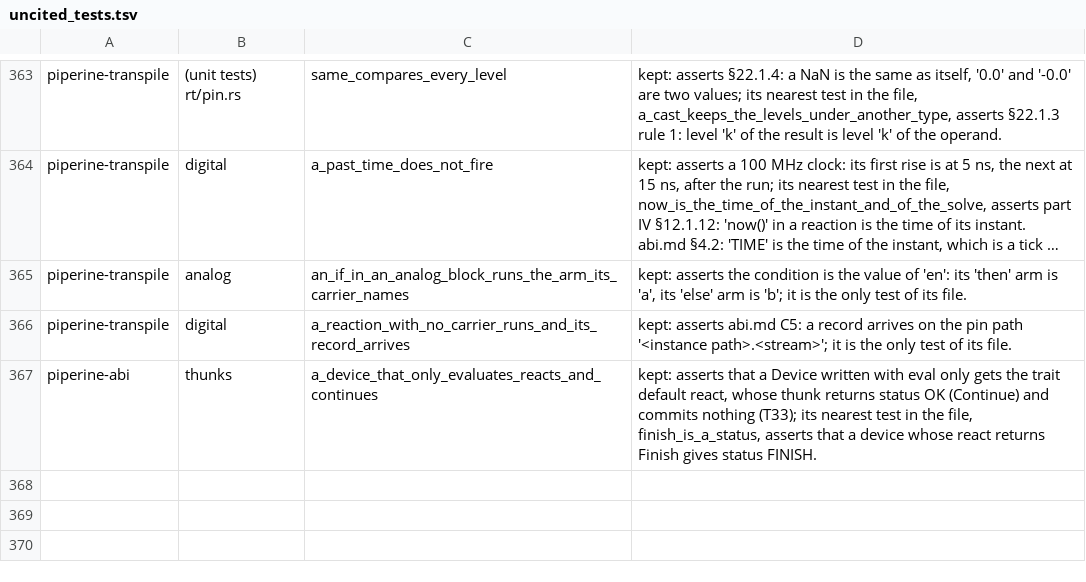
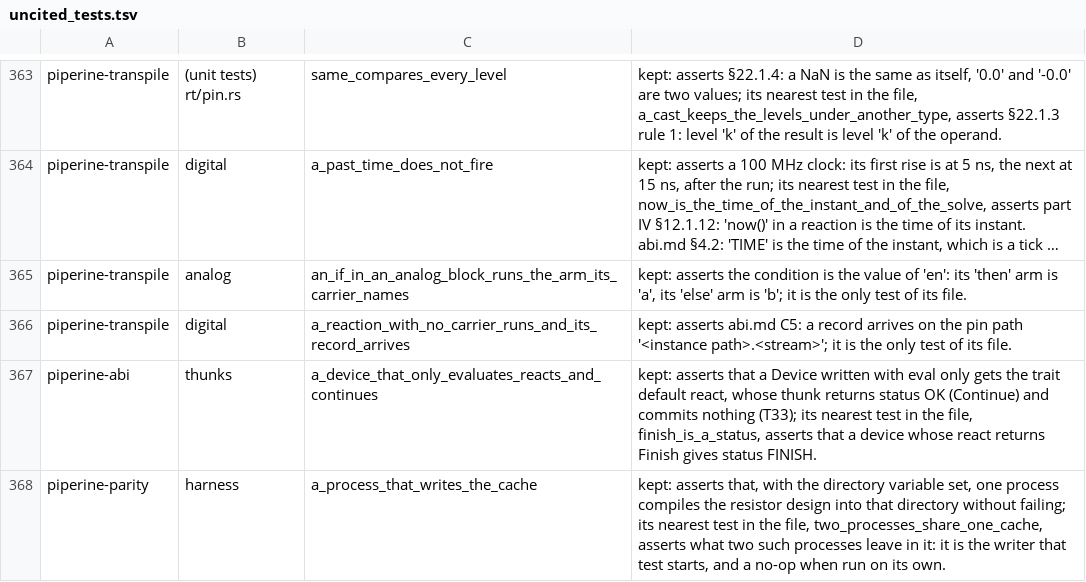
Before and after one commit to vkeslarek/piperine, a TSV file: .specs/features/code-clarity/uncited_tests.tsv, drawn as a sheet; only a part is shown, gaps mark what is left out; long unchanged cells end in ….

```diff
--- a/.specs/features/code-clarity/uncited_tests.tsv
+++ b/.specs/features/code-clarity/uncited_tests.tsv
@@ -367 +367,2 @@ piperine-transpile	digital	a_reaction_with_no_carrier_runs_and_its_record_arrive
 piperine-abi	thunks	a_device_that_only_evaluates_reacts_and_continues	kept: asserts that a Device written with eval only gets the trait default react, whose thunk returns status OK (Continue) and commits nothing (T33); its nearest test in the file, finish_is_a_status, asserts that a device whose react returns Finish gives status FINISH.
+piperine-parity	harness	a_process_that_writes_the_cache	kept: asserts that, with the directory variable set, one process compiles the resistor design into that directory without failing; its nearest test in the file, two_processes_share_one_cache, asserts what two such processes leave in it: it is the writer that test starts, and a no-op when run on its own.
```
Also changed, not shown: crates/piperine-repository-guards/allowances/piperine-parity/crate_docs.tsv, 36 other files.
